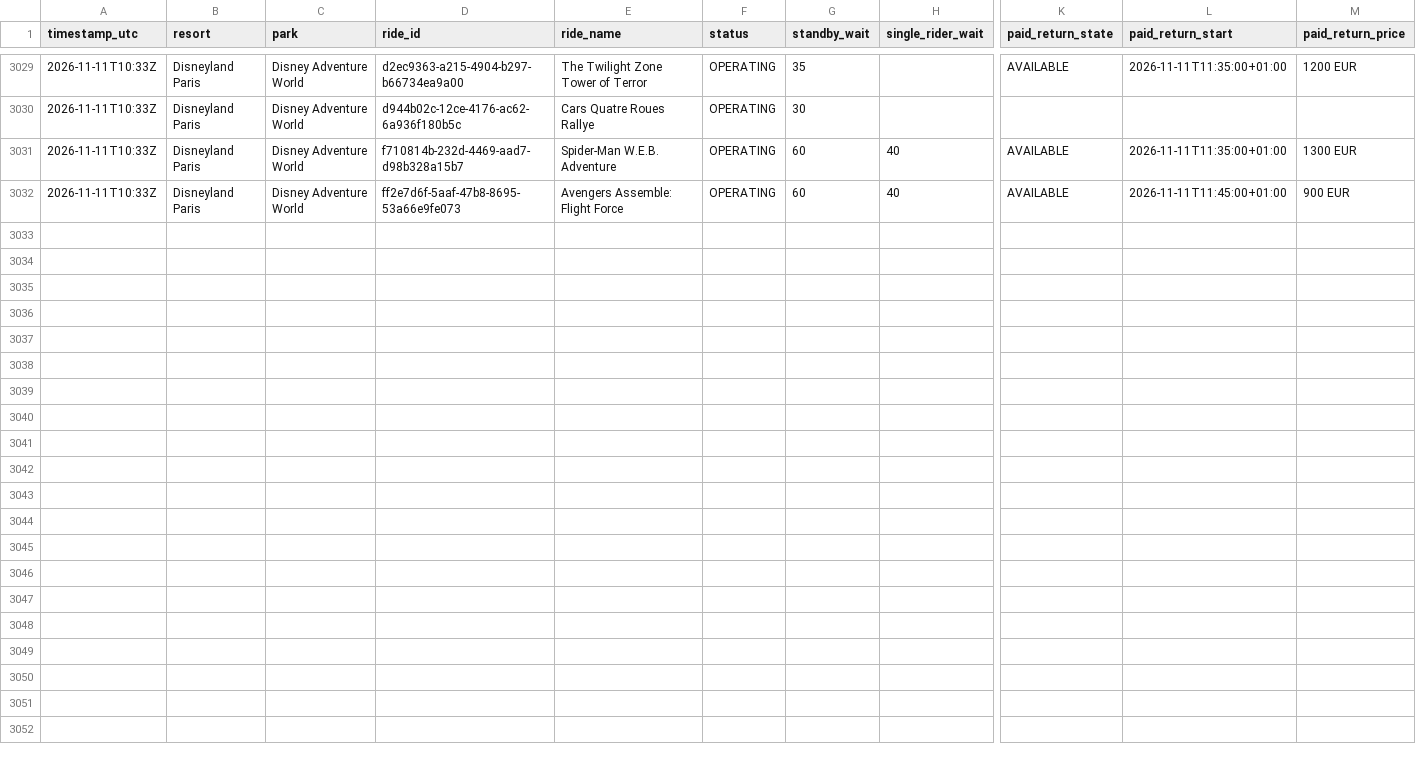
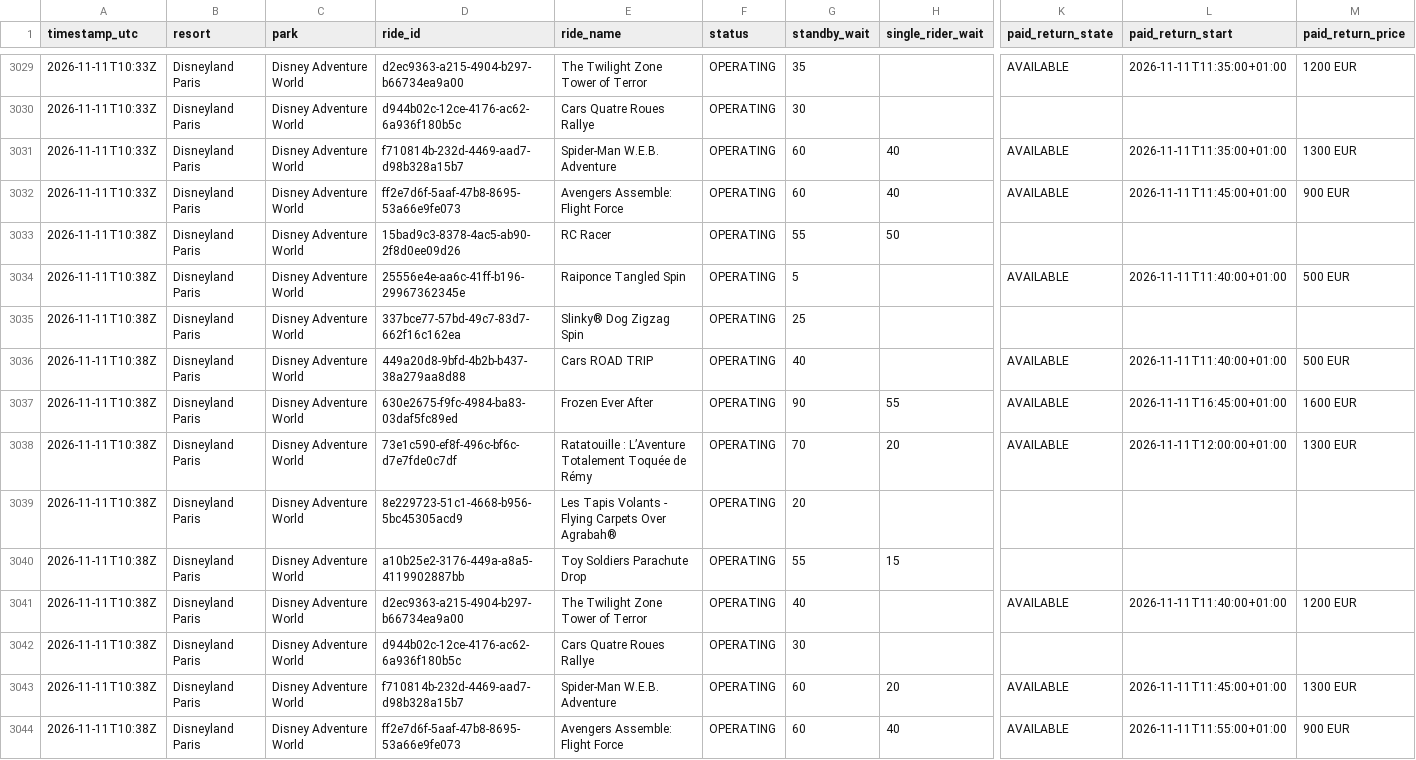
Before and after one commit to megancartwright10-cmd/logger.py, a CSV file: data/2026-11/disneyland-paris--disney-adventure-world.csv, drawn as a sheet; only a part is shown, gaps mark what is left out; rows hold the shown columns only; the diff names each change by its address in the sheet, - before the commit and + after, or states it on an @@ line.

Commit message:
Wait times 2026-11-11T10:38Z

```diff
--- a/data/2026-11/disneyland-paris--disney-adventure-world.csv
+++ b/data/2026-11/disneyland-paris--disney-adventure-world.csv
+row 3033: 2026-11-11T10:38Z | Disneyland Paris | Disney Adventure World | 15bad9c3-8378-4ac5-ab90-2f8d0ee09d26 | RC Racer | OPERATING | 55 | 50
+row 3034: 2026-11-11T10:38Z | Disneyland Paris | Disney Adventure World | 25556e4e-aa6c-41ff-b196-29967362345e | Raiponce Tangled Spin | OPERATING | 5 |  | AVAILABLE | 2026-11-11T11:40:00+01:00 | 500 EUR
+row 3035: 2026-11-11T10:38Z | Disneyland Paris | Disney Adventure World | 337bce77-57bd-49c7-83d7-662f16c162ea | Slinky® Dog Zigzag Spin | OPERATING | 25
+row 3036: 2026-11-11T10:38Z | Disneyland Paris | Disney Adventure World | 449a20d8-9bfd-4b2b-b437-38a279aa8d88 | Cars ROAD TRIP | OPERATING | 40 |  | AVAILABLE | 2026-11-11T11:40:00+01:00 | 500 EUR
+row 3037: 2026-11-11T10:38Z | Disneyland Paris | Disney Adventure World | 630e2675-f9fc-4984-ba83-03daf5fc89ed | Frozen Ever After | OPERATING | 90 | 55 | AVAILABLE | 2026-11-11T16:45:00+01:00 | 1600 EUR
+row 3038: 2026-11-11T10:38Z | Disneyland Paris | Disney Adventure World | 73e1c590-ef8f-496c-bf6c-d7e7fde0c7df | Ratatouille : L’Aventure Totalement Toquée de Rémy | OPERATING | 70 | 20 | AVAILABLE | 2026-11-11T12:00:00+01:00 | 1300 EUR
+row 3039: 2026-11-11T10:38Z | Disneyland Paris | Disney Adventure World | 8e229723-51c1-4668-b956-5bc45305acd9 | Les Tapis Volants - Flying Carpets Over Agrabah® | OPERATING | 20
+row 3040: 2026-11-11T10:38Z | Disneyland Paris | Disney Adventure World | a10b25e2-3176-449a-a8a5-4119902887bb | Toy Soldiers Parachute Drop | OPERATING | 55 | 15
+row 3041: 2026-11-11T10:38Z | Disneyland Paris | Disney Adventure World | d2ec9363-a215-4904-b297-b66734ea9a00 | The Twilight Zone Tower of Terror | OPERATING | 40 |  | AVAILABLE | 2026-11-11T11:40:00+01:00 | 1200 EUR
+row 3042: 2026-11-11T10:38Z | Disneyland Paris | Disney Adventure World | d944b02c-12ce-4176-ac62-6a936f180b5c | Cars Quatre Roues Rallye | OPERATING | 30
+row 3043: 2026-11-11T10:38Z | Disneyland Paris | Disney Adventure World | f710814b-232d-4469-aad7-d98b328a15b7 | Spider-Man W.E.B. Adventure | OPERATING | 60 | 20 | AVAILABLE | 2026-11-11T11:45:00+01:00 | 1300 EUR
+row 3044: 2026-11-11T10:38Z | Disneyland Paris | Disney Adventure World | ff2e7d6f-5aaf-47b8-8695-53a66e9fe073 | Avengers Assemble: Flight Force | OPERATING | 60 | 40 | AVAILABLE | 2026-11-11T11:55:00+01:00 | 900 EUR
```
Also changed, not shown: data/2026-11/walt-disney-world--disney-s-blizzard-beach-water-park.csv, data/2026-11/walt-disney-world--disney-s-typhoon-lagoon-water-park.csv, 4 other files.
